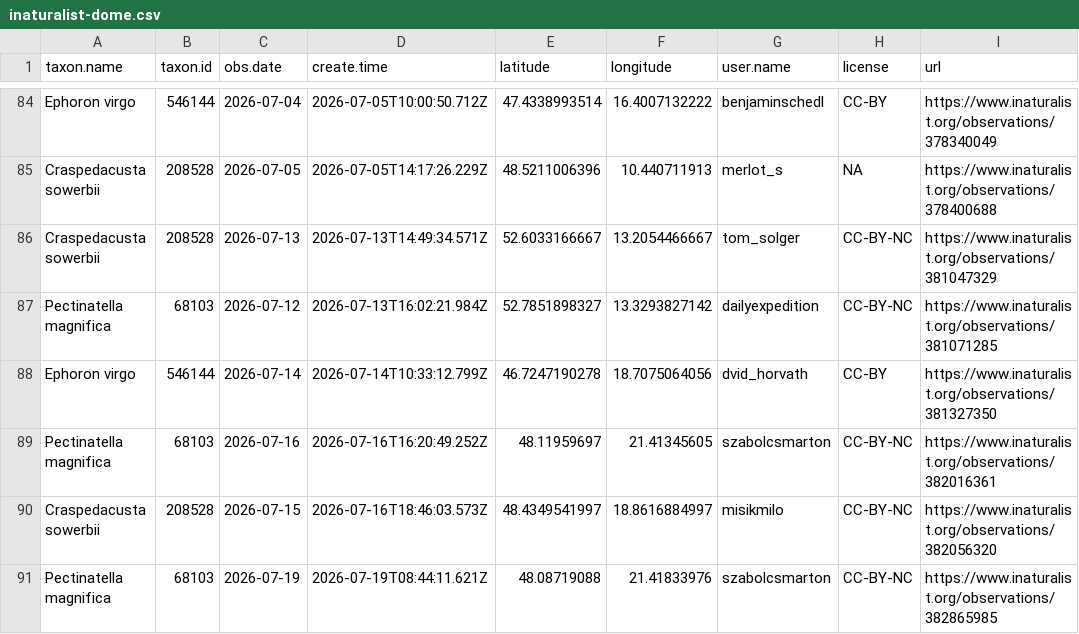
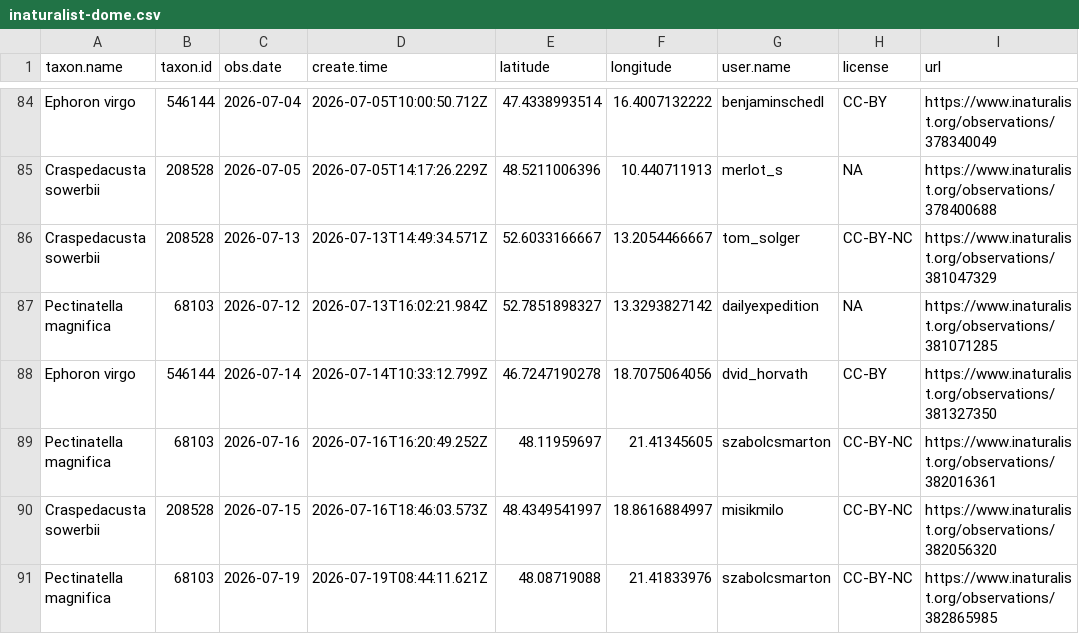
Before and after one commit to adam-egri/dome, a CSV file: inaturalist-dome.csv, drawn as a sheet; only a part is shown, gaps mark what is left out.

Commit message:
scheduled commit

```diff
--- a/inaturalist-dome.csv
+++ b/inaturalist-dome.csv
@@ -86,3 +86,3 @@ Craspedacusta sowerbii,208528,2026-07-05,2026-07-05T14:17:26.229Z,48.5211006396,
 Craspedacusta sowerbii,208528,2026-07-13,2026-07-13T14:49:34.571Z,52.6033166667,13.2054466667,tom_solger,CC-BY-NC,https://www.inaturalist.org/observations/381047329
-Pectinatella magnifica,68103,2026-07-12,2026-07-13T16:02:21.984Z,52.7851898327,13.3293827142,dailyexpedition,CC-BY-NC,https://www.inaturalist.org/observations/381071285
+Pectinatella magnifica,68103,2026-07-12,2026-07-13T16:02:21.984Z,52.7851898327,13.3293827142,dailyexpedition,NA,https://www.inaturalist.org/observations/381071285
 Ephoron virgo,546144,2026-07-14,2026-07-14T10:33:12.799Z,46.7247190278,18.7075064056,dvid_horvath,CC-BY,https://www.inaturalist.org/observations/381327350
```
